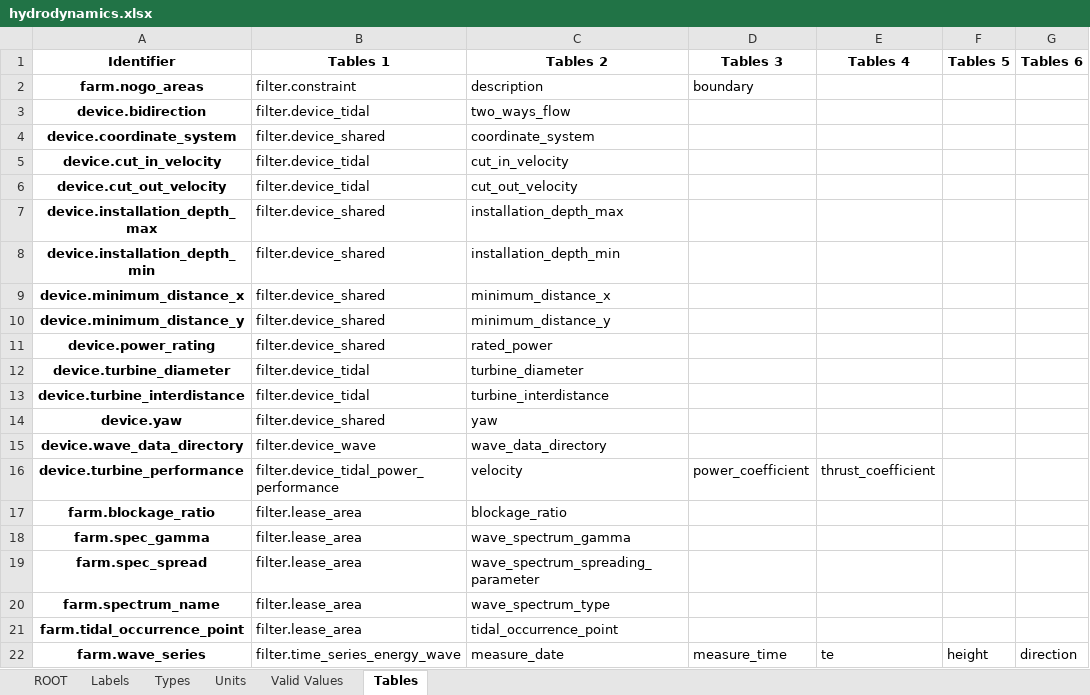
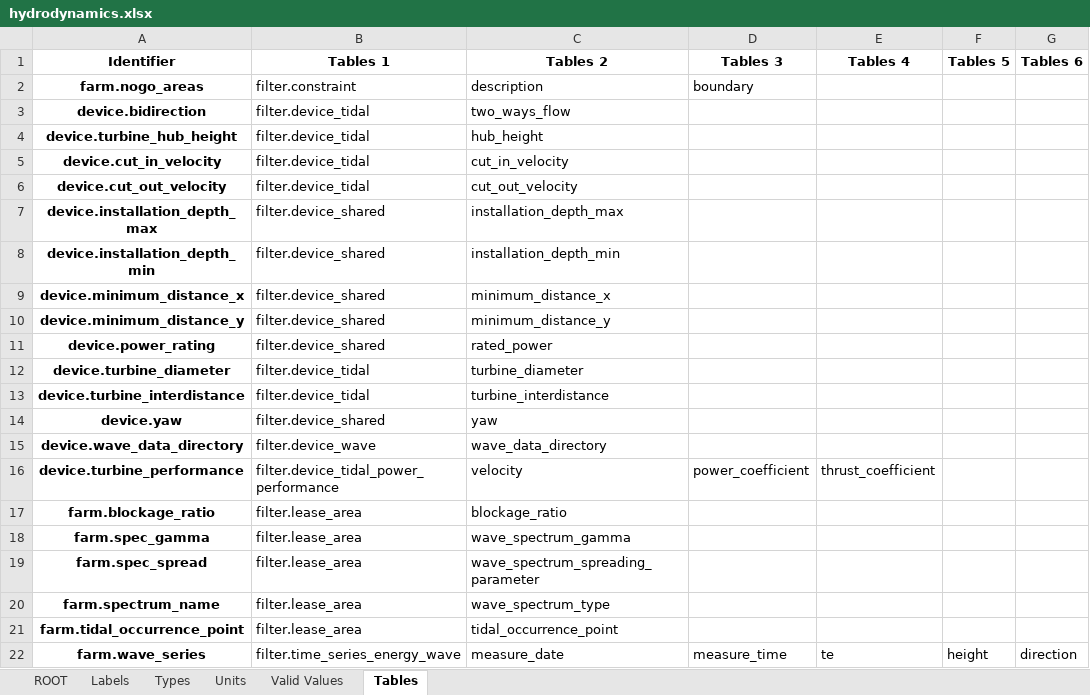
Before and after one commit to DTOcean/dtocean-core, an Excel workbook: dds/hydrodynamics.xlsx, sheet Tables, drawn as a sheet; values as stored, in another font and other column widths than the file's, no borders; charts and pictures not drawn; removed rows and columns are numbered as before the commit, all else as after; the diff names each change by its address in the sheet, - before the commit and + after, or states it on an @@ line.

Commit message:
Remove device.coordinate_system variable and replace with device.turbine_hub_height

```diff
--- a/dds/hydrodynamics.xlsx (sheet Tables)
+++ b/dds/hydrodynamics.xlsx (sheet Tables)
-row 4: device.coordinate_system | filter.device_shared | coordinate_system
+row 4: device.turbine_hub_height | filter.device_tidal | hub_height
```
Also changed, not shown: sheet ROOT, sheet Units, sheet Types, charts or pictures, 2 other files.
